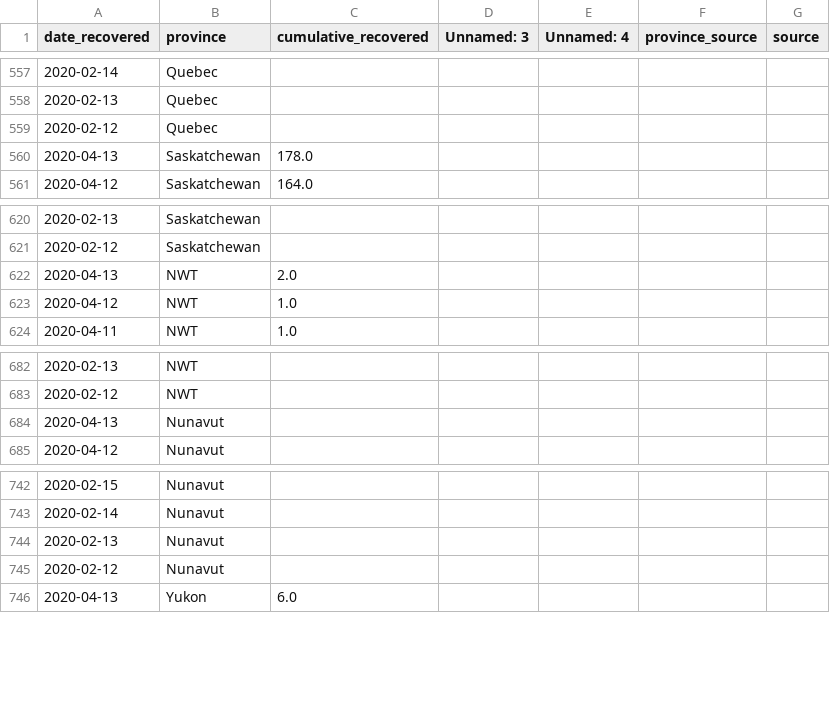
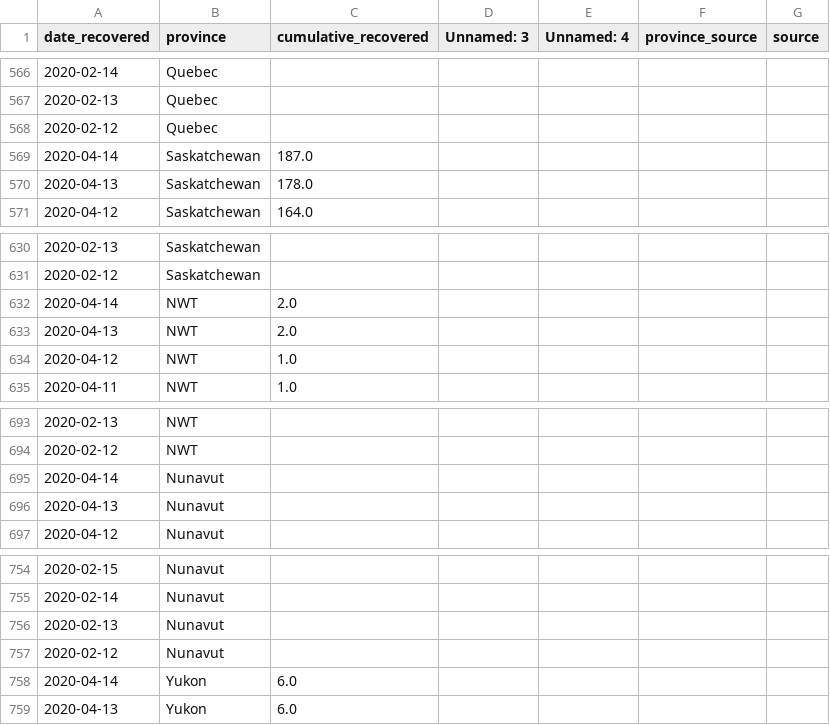
Before and after one commit to nickbent/covid-quebec-ontario, a CSV file: data/Canada/UofT_recovered.csv, drawn as a sheet; only a part is shown, gaps mark what is left out; the diff covers the shown part only.

```diff
--- a/data/Canada/UofT_recovered.csv
+++ b/data/Canada/UofT_recovered.csv
@@ -559,2 +568,3 @@ date_recovered,province,cumulative_recovered,Unnamed: 3,Unnamed: 4,province_sour
 2020-02-12,Quebec,,,,,
+2020-04-14,Saskatchewan,187.0,,,,
 2020-04-13,Saskatchewan,178.0,,,,
@@ -621,2 +631,3 @@ date_recovered,province,cumulative_recovered,Unnamed: 3,Unnamed: 4,province_sour
 2020-02-12,Saskatchewan,,,,,
+2020-04-14,NWT,2.0,,,,
 2020-04-13,NWT,2.0,,,,
@@ -683,2 +694,3 @@ date_recovered,province,cumulative_recovered,Unnamed: 3,Unnamed: 4,province_sour
 2020-02-12,NWT,,,,,
+2020-04-14,Nunavut,,,,,
 2020-04-13,Nunavut,,,,,
@@ -745,2 +757,3 @@ date_recovered,province,cumulative_recovered,Unnamed: 3,Unnamed: 4,province_sour
 2020-02-12,Nunavut,,,,,
+2020-04-14,Yukon,6.0,,,,
 2020-04-13,Yukon,6.0,,,,
```
Also changed, not shown: 9 added rows and 26 edited cells elsewhere in this file, data/Canada/GC.csv, data/Canada/JHU_cases.csv, 31 other files.
